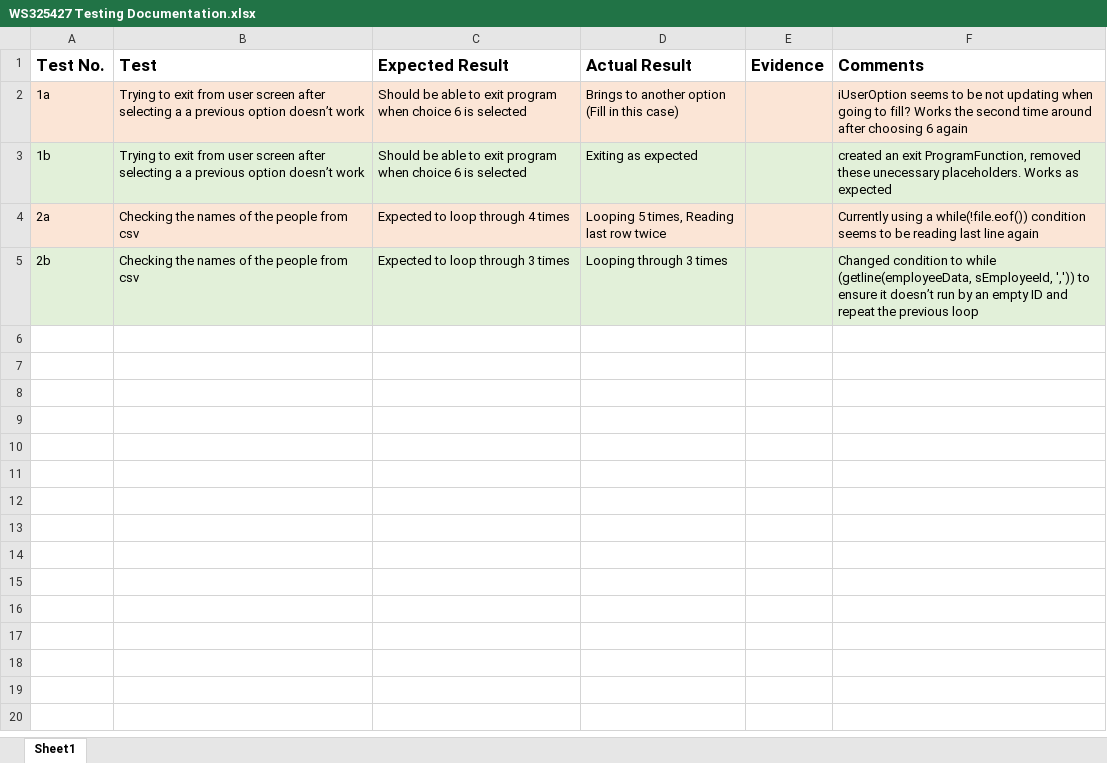
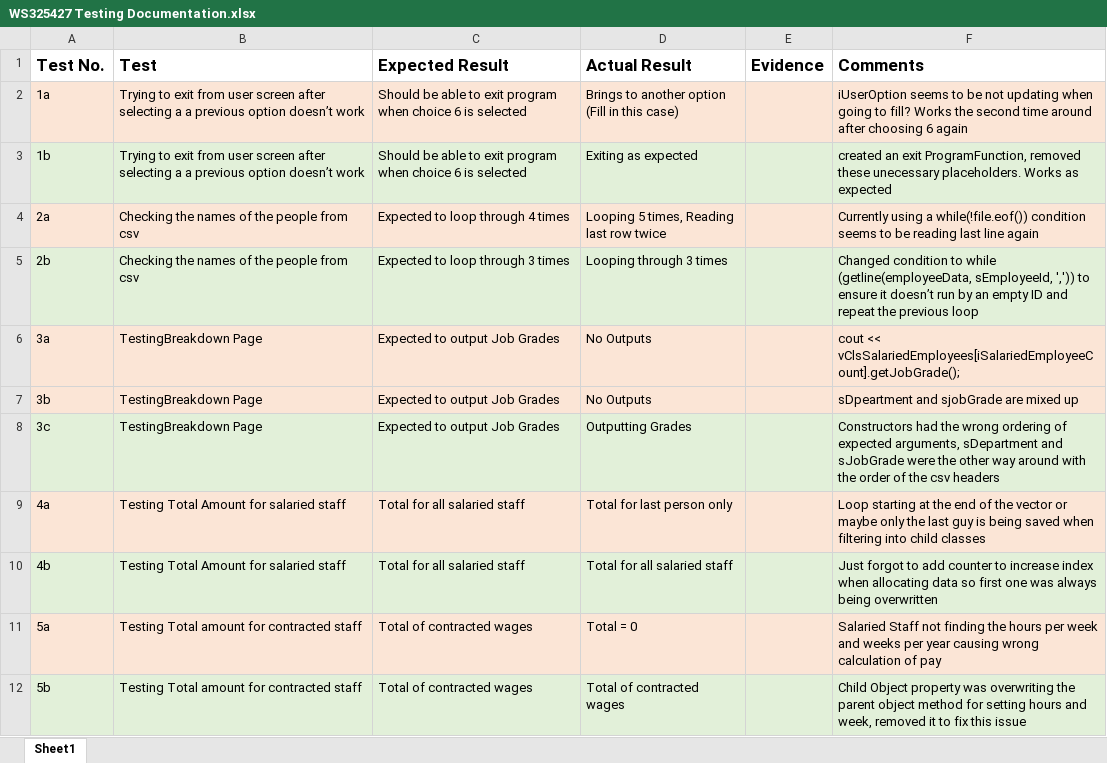
Before and after one commit to WS325427/SoftwareHandInDecember9Cpp, an Excel workbook: WS325427 Testing Documentation.xlsx, sheet Sheet1, drawn as a sheet; values as stored, in another font and other column widths than the file's, no borders; charts and pictures not drawn; the diff names each change by its address in the sheet, - before the commit and + after, or states it on an @@ line.

Commit message:
Outputing Costs of Employed Staff

```diff
--- a/WS325427 Testing Documentation.xlsx (sheet Sheet1)
+++ b/WS325427 Testing Documentation.xlsx (sheet Sheet1)
+row 6: 3a | TestingBreakdown Page | Expected to output Job Grades | No Outputs |  | cout << vClsSalariedEmployees[iSalariedEmployeeCount].getJobGrade();
+row 7: 3b | TestingBreakdown Page | Expected to output Job Grades | No Outputs |  | sDpeartment and sjobGrade are mixed up
+row 8: 3c | TestingBreakdown Page | Expected to output Job Grades | Outputting Grades |  | Constructors had the wrong ordering of expected arguments, sDepartment and sJobGrade were the other way around with the order of the csv headers
+row 9: 4a | Testing Total Amount for salaried staff | Total for all salaried staff | Total for last person only |  | Loop starting at the end of the vector or maybe only the last guy is being saved when filtering into child classes
+row 10: 4b | Testing Total Amount for salaried staff | Total for all salaried staff | Total for all salaried staff |  | Just forgot to add counter to increase index when allocating data so first one was always being overwritten
+row 11: 5a | Testing Total amount for contracted staff | Total of contracted wages | Total = 0 |  | Salaried Staff not finding the hours per week and weeks per year causing wrong calculation of pay
+row 12: 5b | Testing Total amount for contracted staff | Total of contracted wages | Total of contracted wages |  | Child Object property was overwriting the parent object method for setting hours and week, removed it to fix this issue
```
Also changed, not shown: charts or pictures, 3 other files.
